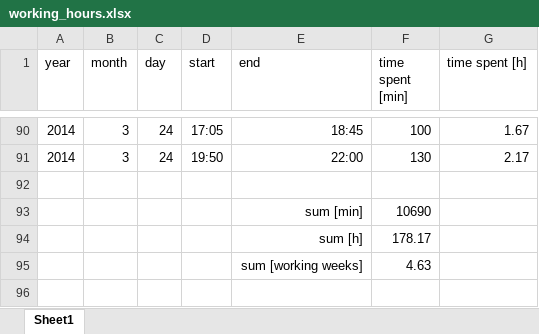
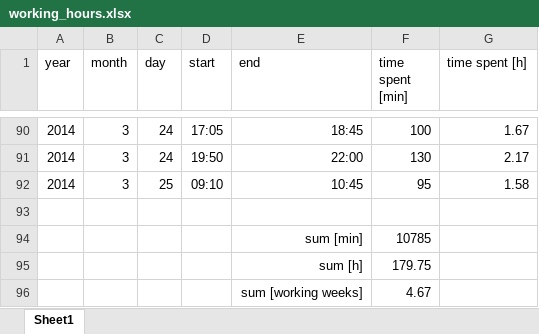
Before and after one commit to benediktibk/loadflow, an Excel workbook: documents/working_hours.xlsx, sheet Sheet1, drawn as a sheet; only a part is shown, gaps mark what is left out; values as stored, in another font and other column widths than the file's, no borders; addresses are those after the commit; the diff names each change by its address in the sheet, - before the commit and + after, or states it on an @@ line.

```diff
--- a/documents/working_hours.xlsx (sheet Sheet1)
+++ b/documents/working_hours.xlsx (sheet Sheet1)
+row 92: 2014 | 3 | 25 | 09:10 | 10:45 | 95 | 1.58
-F94 (time spent [min]): 10690
+F94 (time spent [min]): 10785
-F95 (time spent [min]): 178.17
+F95 (time spent [min]): 179.75
-F96 (time spent [min]): 4.63
+F96 (time spent [min]): 4.67
```
Also changed, not shown: 5 other files.
